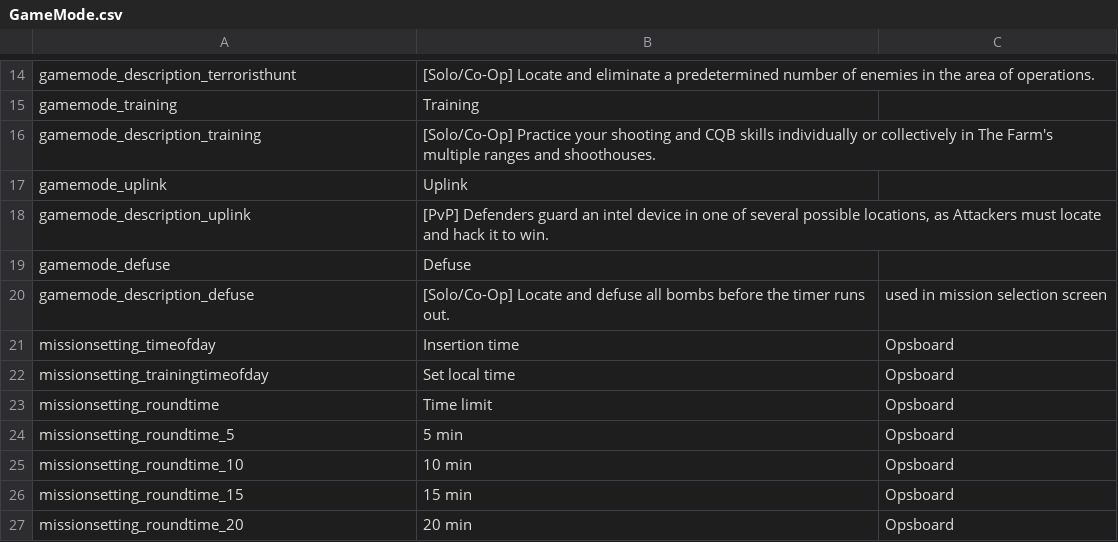
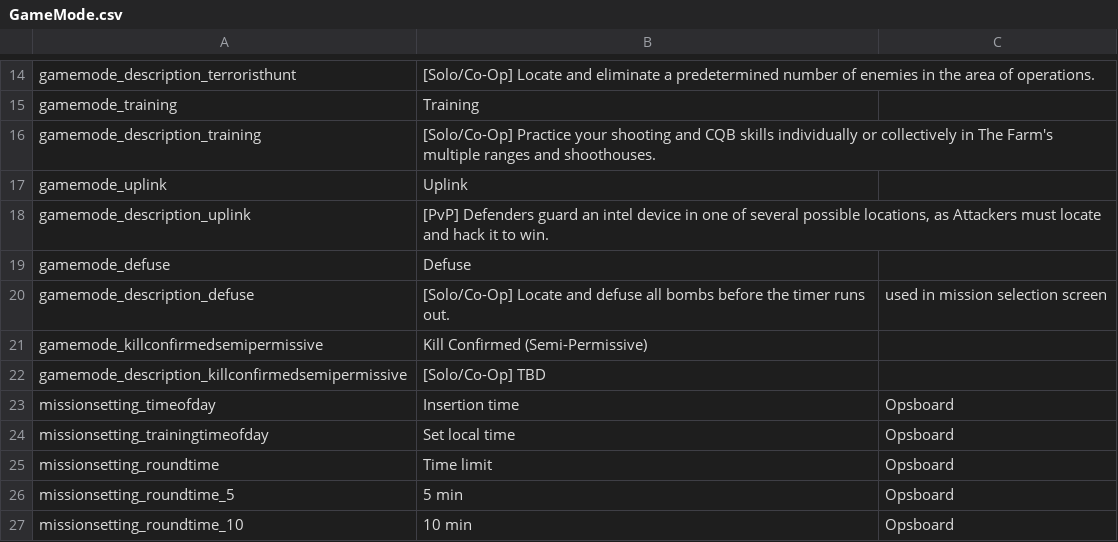
Before and after one commit to CK-AT/ground-branch-game-modes, a CSV file: GroundBranch/Content/Localization/GroundBranch/en/GameMode.csv, drawn as a sheet; only a part is shown, gaps mark what is left out; the shorter side is filled out with more unchanged rows; the diff names each change by its address in the sheet, - before the commit and + after, or states it on an @@ line.

Commit message:
KillConfirmedSemiPermissive: fixed path; Player: using new player.Kill() API now

```diff
--- a/GroundBranch/Content/Localization/GroundBranch/en/GameMode.csv
+++ b/GroundBranch/Content/Localization/GroundBranch/en/GameMode.csv
+row 21: gamemode_killconfirmedsemipermissive | Kill Confirmed (Semi-Permissive)
+row 22: gamemode_description_killconfirmedsemipermissive | [Solo/Co-Op] TBD
```
Also changed, not shown: 2 other files.
